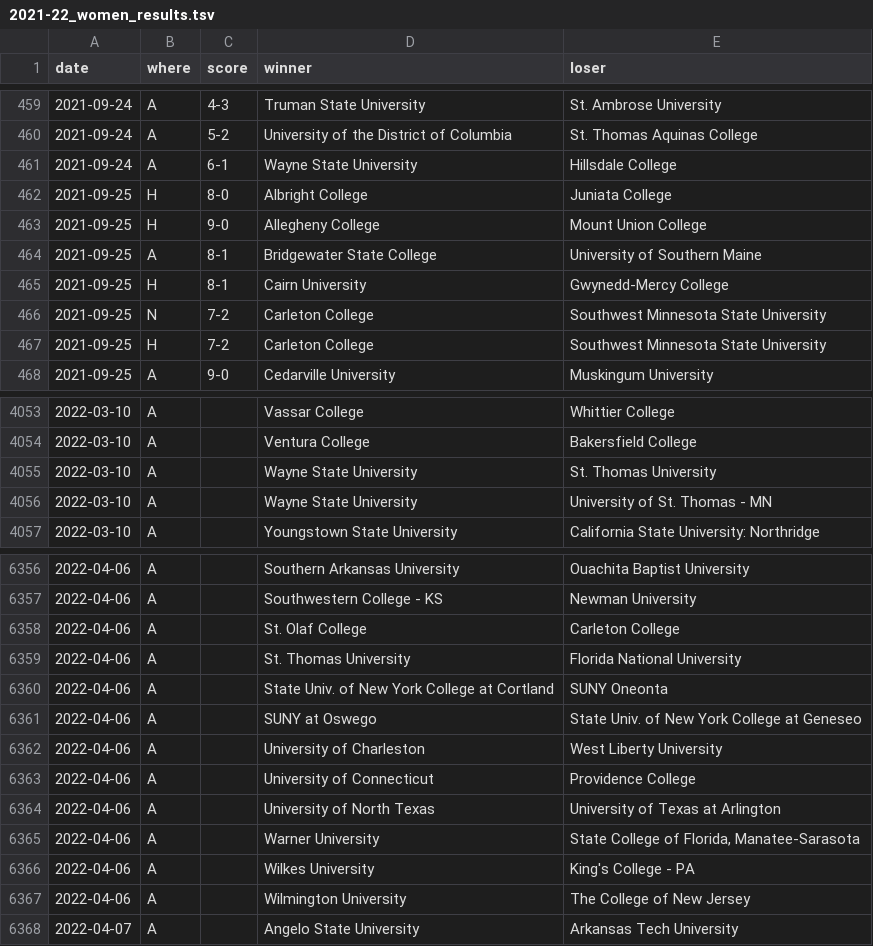
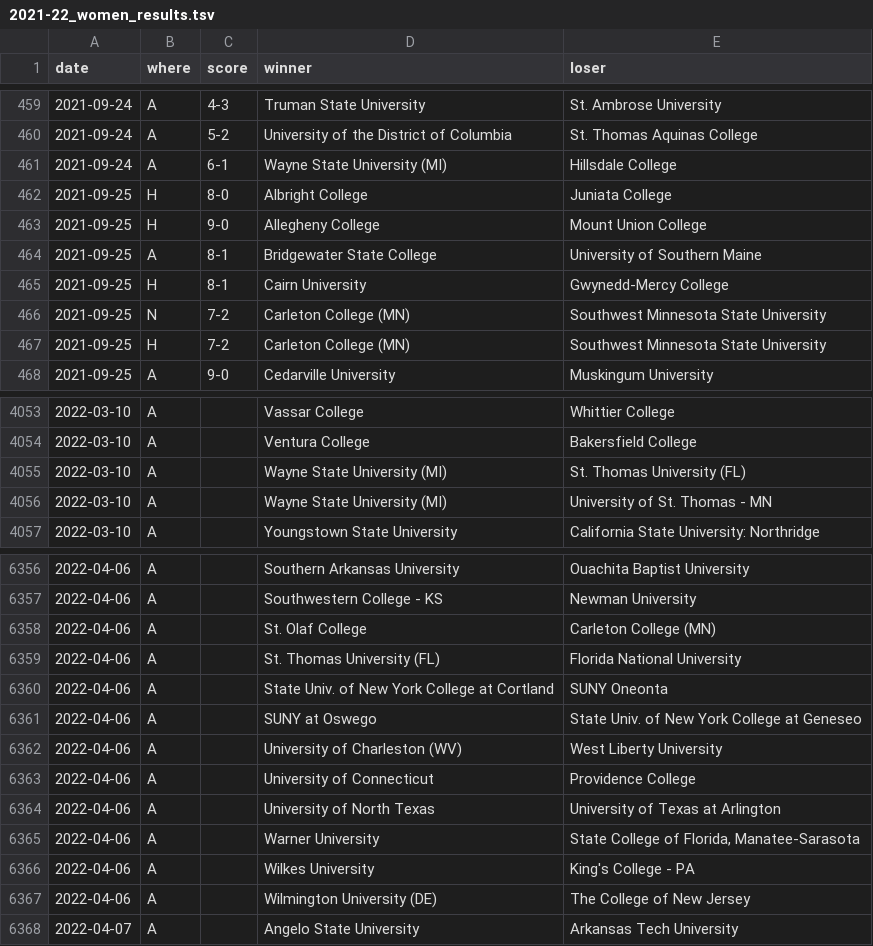
Before and after one commit to TennisOpenData/college-tennis-massey, a TSV file: 2021-22_women_results.tsv, drawn as a sheet; only a part is shown, gaps mark what is left out; the diff covers the shown part only.

```diff
--- a/2021-22_women_results.tsv
+++ b/2021-22_women_results.tsv
@@ -460,3 +460,3 @@ date	where	score	winner	loser
 2021-09-24	A	5-2	University of the District of Columbia	St. Thomas Aquinas College
-2021-09-24	A	6-1	Wayne State University	Hillsdale College
+2021-09-24	A	6-1	Wayne State University (MI)	Hillsdale College
 2021-09-25	H	8-0	Albright College	Juniata College
@@ -465,4 +465,4 @@ date	where	score	winner	loser
 2021-09-25	H	8-1	Cairn University	Gwynedd-Mercy College
-2021-09-25	N	7-2	Carleton College	Southwest Minnesota State University
-2021-09-25	H	7-2	Carleton College	Southwest Minnesota State University
+2021-09-25	N	7-2	Carleton College (MN)	Southwest Minnesota State University
+2021-09-25	H	7-2	Carleton College (MN)	Southwest Minnesota State University
 2021-09-25	A	9-0	Cedarville University	Muskingum University
@@ -4054,4 +4054,4 @@ date	where	score	winner	loser
 2022-03-10	A		Ventura College	Bakersfield College
-2022-03-10	A		Wayne State University	St. Thomas University
-2022-03-10	A		Wayne State University	University of St. Thomas - MN
+2022-03-10	A		Wayne State University (MI)	St. Thomas University (FL)
+2022-03-10	A		Wayne State University (MI)	University of St. Thomas - MN
 2022-03-10	A		Youngstown State University	California State University: Northridge
@@ -6357,7 +6357,7 @@ date	where	score	winner	loser
 2022-04-06	A		Southwestern College - KS	Newman University
-2022-04-06	A		St. Olaf College	Carleton College
-2022-04-06	A		St. Thomas University	Florida National University
+2022-04-06	A		St. Olaf College	Carleton College (MN)
+2022-04-06	A		St. Thomas University (FL)	Florida National University
 2022-04-06	A		State Univ. of New York College at Cortland	SUNY Oneonta
 2022-04-06	A		SUNY at Oswego	State Univ. of New York College at Geneseo
-2022-04-06	A		University of Charleston	West Liberty University
+2022-04-06	A		University of Charleston (WV)	West Liberty University
 2022-04-06	A		University of Connecticut	Providence College
@@ -6366,3 +6366,3 @@ date	where	score	winner	loser
 2022-04-06	A		Wilkes University	King's College - PA
-2022-04-06	A		Wilmington University	The College of New Jersey
+2022-04-06	A		Wilmington University (DE)	The College of New Jersey
 2022-04-07	A		Angelo State University	Arkansas Tech University
```
Also changed, not shown: 146 edited cells elsewhere in this file, 2021-22_men_results.tsv.
